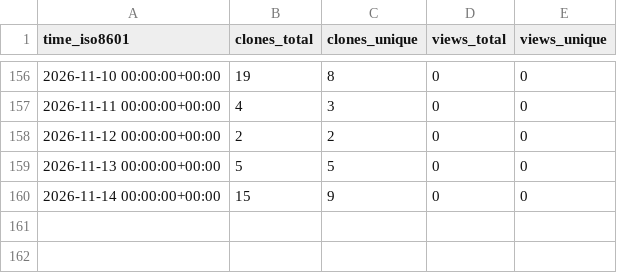
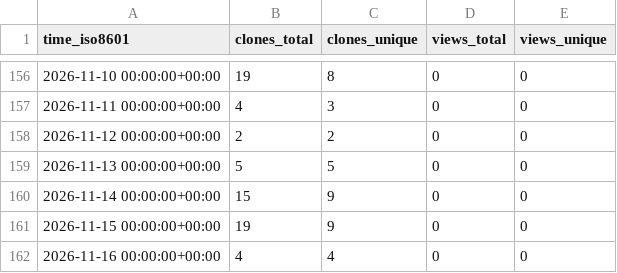
Before and after one commit to alessiobianchini/alessiobianchini, a CSV file: alessiobianchini/alessiobianchini/ghrs-data/views_clones_aggregate.csv, drawn as a sheet; only a part is shown, gaps mark what is left out.

```diff
--- a/alessiobianchini/alessiobianchini/ghrs-data/views_clones_aggregate.csv
+++ b/alessiobianchini/alessiobianchini/ghrs-data/views_clones_aggregate.csv
@@ -160 +160,3 @@ time_iso8601,clones_total,clones_unique,views_total,views_unique
 2026-11-14 00:00:00+00:00,15,9,0,0
+2026-11-15 00:00:00+00:00,19,9,0,0
+2026-11-16 00:00:00+00:00,4,4,0,0
```
Also changed, not shown: 1 other file.
